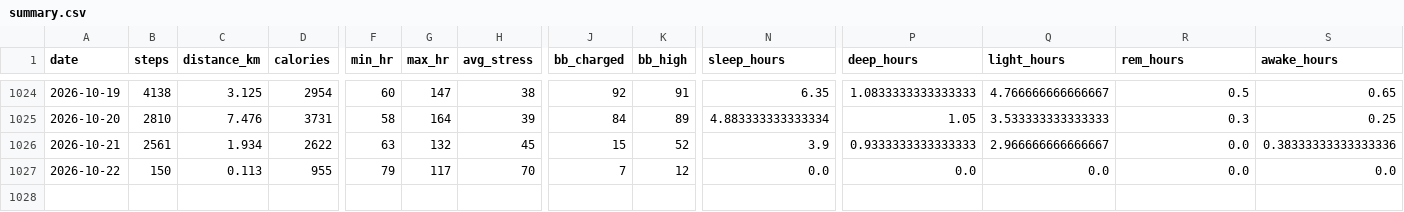
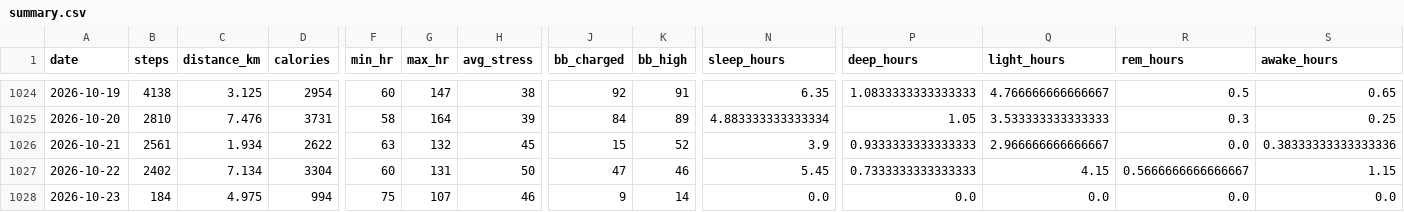
Before and after one commit to chenzihuan67/garmin-sync, a CSV file: summary.csv, drawn as a sheet; only a part is shown, gaps mark what is left out; rows hold the shown columns only; the diff covers the shown part only; the diff names each change by its address in the sheet, - before the commit and + after, or states it on an @@ line.

```diff
--- a/summary.csv
+++ b/summary.csv
-B1027 (steps): 150
+B1027 (steps): 2402
-C1027 (distance_km): 0.113
+C1027 (distance_km): 7.134
-D1027 (calories): 955
+D1027 (calories): 3304
-F1027 (min_hr): 79
+F1027 (min_hr): 60
-G1027 (max_hr): 117
+G1027 (max_hr): 131
-H1027 (avg_stress): 70
+H1027 (avg_stress): 50
-J1027 (bb_charged): 7
+J1027 (bb_charged): 47
-K1027 (bb_high): 12
+K1027 (bb_high): 46
-N1027 (sleep_hours): 0.0
+N1027 (sleep_hours): 5.45
-P1027 (deep_hours): 0.0
+P1027 (deep_hours): 0.7333333333333333
-Q1027 (light_hours): 0.0
+Q1027 (light_hours): 4.15
-R1027 (rem_hours): 0.0
+R1027 (rem_hours): 0.5666666666666667
-S1027 (awake_hours): 0.0
+S1027 (awake_hours): 1.15
+row 1028: 2026-10-23 | 184 | 4.975 | 994 | 75 | 107 | 46 | 9 | 14 | 0.0 | 0.0 | 0.0 | 0.0 | 0.0
```
Also changed, not shown: 5 edited cells elsewhere in this file, 4 other files.
